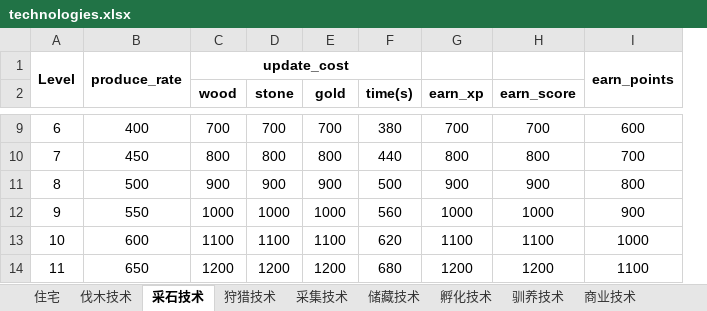
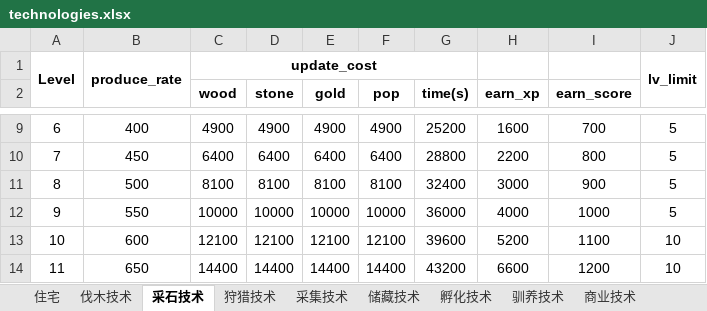
Before and after one commit to gaofeiii/Dino.game-server, an Excel workbook: const/game_numerics/technologies.xlsx, sheet 采石技术, drawn as a sheet; only a part is shown, gaps mark what is left out; values as stored, in another font and other column widths than the file's, no borders; removed rows and columns are numbered as before the commit, all else as after; the diff covers the shown part only; the diff names each change by its address in the sheet, - before the commit and + after, or states it on an @@ line.

```diff
--- a/const/game_numerics/technologies.xlsx (sheet 采石技术)
+++ b/const/game_numerics/technologies.xlsx (sheet 采石技术)
+column F (pop), rows 9-14: 4900 | 6400 | 8100 | 10000 | 12100 | 14400
-column I, row 1: earn_points; rows 9-14: 600 | 700 | 800 | 900 | 1000 | 1100
+column J, row 1: lv_limit; rows 9-14: 5 | 5 | 5 | 5 | 10 | 10
-C9 (wood): 700
+C9 (wood): 4900
-D9 (stone): 700
+D9 (stone): 4900
-E9 (gold): 700
+E9 (gold): 4900
-G9 (time(s)): 380
+G9 (time(s)): 25200
-H9 (earn_xp): 700
+H9 (earn_xp): 1600
-C10 (wood): 800
+C10 (wood): 6400
-D10 (stone): 800
+D10 (stone): 6400
-E10 (gold): 800
+E10 (gold): 6400
-G10 (time(s)): 440
+G10 (time(s)): 28800
-H10 (earn_xp): 800
+H10 (earn_xp): 2200
-C11 (wood): 900
+C11 (wood): 8100
-D11 (stone): 900
+D11 (stone): 8100
-E11 (gold): 900
+E11 (gold): 8100
-G11 (time(s)): 500
+G11 (time(s)): 32400
-H11 (earn_xp): 900
+H11 (earn_xp): 3000
-C12 (wood): 1000
+C12 (wood): 10000
-D12 (stone): 1000
+D12 (stone): 10000
-E12 (gold): 1000
+E12 (gold): 10000
-G12 (time(s)): 560
+G12 (time(s)): 36000
-H12 (earn_xp): 1000
+H12 (earn_xp): 4000
-C13 (wood): 1100
+C13 (wood): 12100
-D13 (stone): 1100
+D13 (stone): 12100
-E13 (gold): 1100
+E13 (gold): 12100
-G13 (time(s)): 620
+G13 (time(s)): 39600
-H13 (earn_xp): 1100
+H13 (earn_xp): 5200
-C14 (wood): 1200
+C14 (wood): 14400
-D14 (stone): 1200
+D14 (stone): 14400
-E14 (gold): 1200
+E14 (gold): 14400
-G14 (time(s)): 680
+G14 (time(s)): 43200
-H14 (earn_xp): 1200
+H14 (earn_xp): 6600
```
Also changed, not shown: 72 edited cells elsewhere in this sheet, sheet 储藏技术, sheet 科研技术, sheet 驯养技术, sheet 采集技术, sheet 狩猎技术, sheet 商业技术, 13 more sheets, const/game_numerics/buildings.xlsx, 7 other files.
